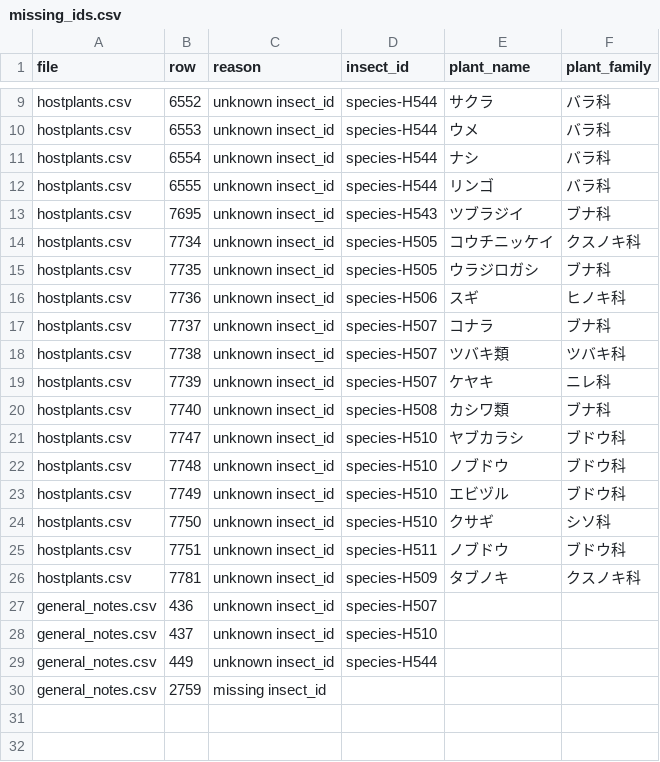
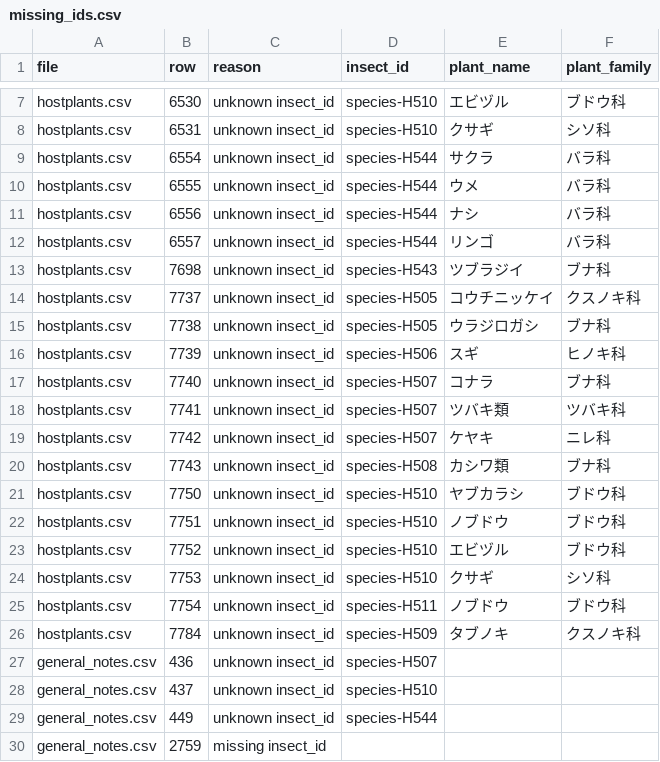
Before and after one commit to orau98/orau98.github.io, a CSV file: reports/missing_ids.csv, drawn as a sheet; only a part is shown, gaps mark what is left out; removed rows and columns are numbered as before the commit, all else as after; the diff covers the shown part only; the diff names each change by its address in the sheet, - before the commit and + after, or states it on an @@ line.

Commit message:
Add Drypetes hostplants and rebuild data

```diff
--- a/reports/missing_ids.csv
+++ b/reports/missing_ids.csv
-row 9: hostplants.csv | 6552 | unknown insect_id | species-H544 | サクラ | バラ科
-row 10: hostplants.csv | 6553 | unknown insect_id | species-H544 | ウメ | バラ科
+row 7: hostplants.csv | 6530 | unknown insect_id | species-H510 | エビヅル | ブドウ科
+row 8: hostplants.csv | 6531 | unknown insect_id | species-H510 | クサギ | シソ科
-E9 (plant_name): ナシ
+E9 (plant_name): サクラ
-E10 (plant_name): リンゴ
+E10 (plant_name): ウメ
+row 11: hostplants.csv | 6556 | unknown insect_id | species-H544 | ナシ | バラ科
+row 12: hostplants.csv | 6557 | unknown insect_id | species-H544 | リンゴ | バラ科
-B13 (row): 7695
+B13 (row): 7698
-row 14: hostplants.csv | 7734 | unknown insect_id | species-H505 | コウチニッケイ | クスノキ科
-row 15: hostplants.csv | 7735 | unknown insect_id | species-H505 | ウラジロガシ | ブナ科
-row 16: hostplants.csv | 7736 | unknown insect_id | species-H506 | スギ | ヒノキ科
-D14:D15 (insect_id): species-H507
+D14:D15 (insect_id): species-H505
-E14 (plant_name): コナラ
+E14 (plant_name): コウチニッケイ
-F14 (plant_family): ブナ科
+F14 (plant_family): クスノキ科
-E15 (plant_name): ツバキ類
+E15 (plant_name): ウラジロガシ
-F15 (plant_family): ツバキ科
+F15 (plant_family): ブナ科
-D16 (insect_id): species-H507
+D16 (insect_id): species-H506
-E16 (plant_name): ケヤキ
+E16 (plant_name): スギ
-F16 (plant_family): ニレ科
+F16 (plant_family): ヒノキ科
-D17 (insect_id): species-H508
+D17 (insect_id): species-H507
-E17 (plant_name): カシワ類
+E17 (plant_name): コナラ
+row 18: hostplants.csv | 7741 | unknown insect_id | species-H507 | ツバキ類 | ツバキ科
+row 19: hostplants.csv | 7742 | unknown insect_id | species-H507 | ケヤキ | ニレ科
+row 20: hostplants.csv | 7743 | unknown insect_id | species-H508 | カシワ類 | ブナ科
-B21 (row): 7747
+B21 (row): 7750
-B22 (row): 7748
+B22 (row): 7751
-B23 (row): 7749
+B23 (row): 7752
-B24 (row): 7750
+B24 (row): 7753
-B25 (row): 7751
+B25 (row): 7754
-B26 (row): 7781
+B26 (row): 7784
```
Also changed, not shown: 2 removed rows and 11 edited cells elsewhere in this file, 41 other files.
